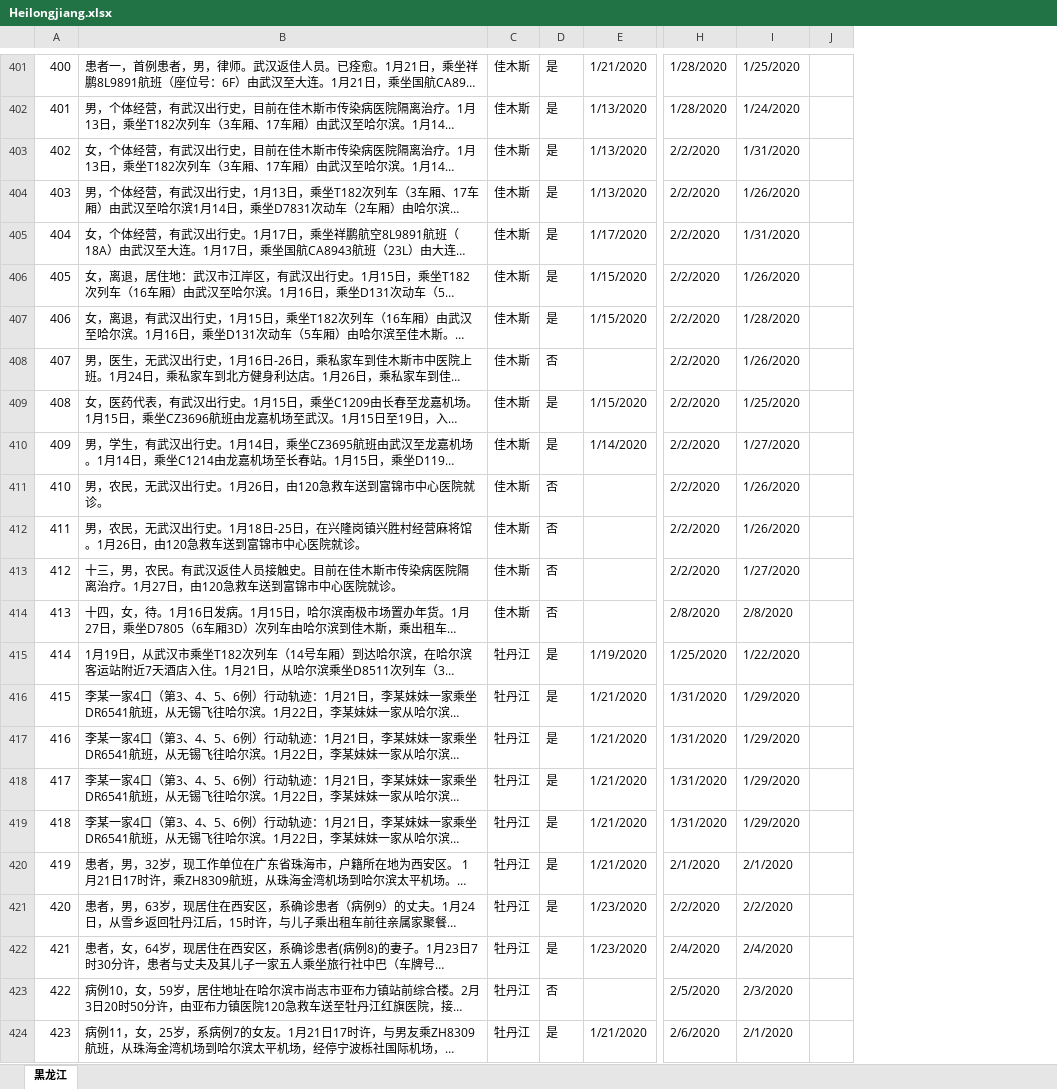
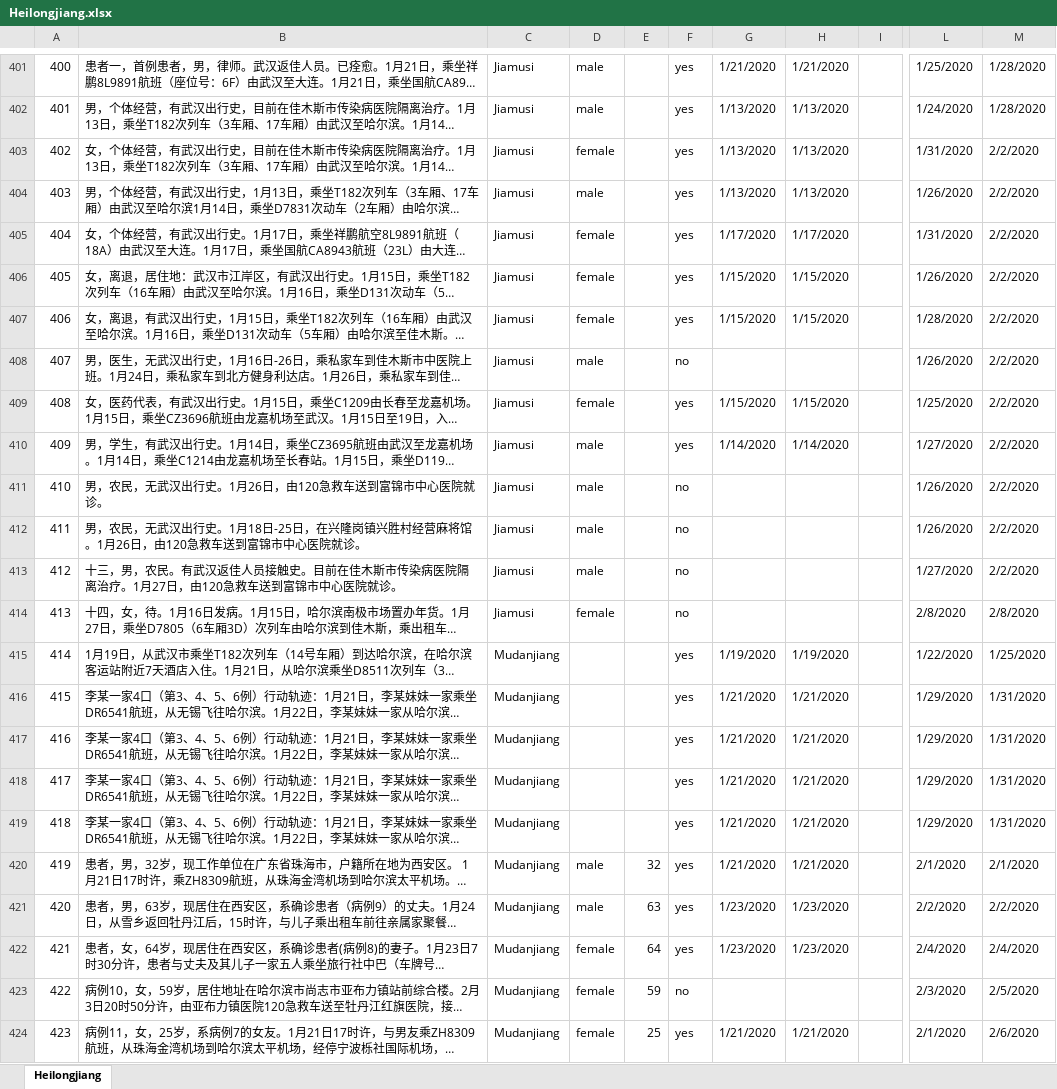
Before and after one commit to Ricardo-Wen/Containing-the-Spread-of-Coronavirus-Disease-2019-COVID-19-Meteorological-Factors-and-Control-Str, an Excel workbook: Heilongjiang.xlsx, sheet Heilongjiang, drawn as a sheet; only a part is shown, gaps mark what is left out; long unchanged cells end in …; values as stored, in another font and other column widths than the file's, no cell formats; removed rows and columns are numbered as before the commit, all else as after; the diff covers the shown part only; the diff names each change by its address in the sheet, - before the commit and + after, or states it on an @@ line.

```diff
--- a/Heilongjiang.xlsx (sheet Heilongjiang)
+++ b/Heilongjiang.xlsx (sheet Heilongjiang)
-sheet tab: 黑龙江
+sheet tab: Heilongjiang
-column C, rows 401-424: 佳木斯 | 佳木斯 | 佳木斯 | 佳木斯 | 佳木斯 | 佳木斯 | 佳木斯 | 佳木斯 | 佳木斯 | 佳木斯 | 佳木斯 | 佳木斯 | 佳木斯 | 佳木斯 | 牡丹江 | 牡丹江 | 牡丹江 | 牡丹江 | 牡丹江 | 牡丹江 | 牡丹江 | 牡丹江 | 牡丹江 | 牡丹江
-column D, rows 401-424: 是 | 是 | 是 | 是 | 是 | 是 | 是 | 否 | 是 | 是 | 否 | 否 | 否 | 否 | 是 | 是 | 是 | 是 | 是 | 是 | 是 | 是 | 否 | 是
+column C, rows 401-424: Jiamusi | Jiamusi | Jiamusi | Jiamusi | Jiamusi | Jiamusi | Jiamusi | Jiamusi | Jiamusi | Jiamusi | Jiamusi | Jiamusi | Jiamusi | Jiamusi | Mudanjiang | Mudanjiang | Mudanjiang | Mudanjiang | Mudanjiang | Mudanjiang | Mudanjiang | Mudanjiang | Mudanjiang | Mudanjiang
+column D, rows 401-424: male | male | female | male | female | female | female | male | female | male | male | male | male | female |  |  |  |  |  | male | male | female | female | female
+column E, rows 420-424: 32 | 63 | 64 | 59 | 25
+column F, rows 401-424: yes | yes | yes | yes | yes | yes | yes | no | yes | yes | no | no | no | no | yes | yes | yes | yes | yes | yes | yes | yes | no | yes
+column H, rows 401-424: 1/21/2020 | 1/13/2020 | 1/13/2020 | 1/13/2020 | 1/17/2020 | 1/15/2020 | 1/15/2020 |  | 1/15/2020 | 1/14/2020 |  |  |  |  | 1/19/2020 | 1/21/2020 | 1/21/2020 | 1/21/2020 | 1/21/2020 | 1/21/2020 | 1/23/2020 | 1/23/2020 |  | 1/21/2020
+column I, empty
-column J, empty
-L401: 1/28/2020
+L401: 1/25/2020
-M401: 1/25/2020
+M401: 1/28/2020
-L402: 1/28/2020
+L402: 1/24/2020
-M402: 1/24/2020
+M402: 1/28/2020
-L403: 2/2/2020
+L403: 1/31/2020
-M403: 1/31/2020
+M403: 2/2/2020
-L404: 2/2/2020
+L404: 1/26/2020
-M404: 1/26/2020
+M404: 2/2/2020
-L405: 2/2/2020
+L405: 1/31/2020
-M405: 1/31/2020
+M405: 2/2/2020
-L406: 2/2/2020
+L406: 1/26/2020
-M406: 1/26/2020
+M406: 2/2/2020
-L407: 2/2/2020
+L407: 1/28/2020
-M407: 1/28/2020
+M407: 2/2/2020
-L408: 2/2/2020
+L408: 1/26/2020
-M408: 1/26/2020
+M408: 2/2/2020
-L409: 2/2/2020
+L409: 1/25/2020
-M409: 1/25/2020
+M409: 2/2/2020
-L410: 2/2/2020
+L410: 1/27/2020
-M410: 1/27/2020
+M410: 2/2/2020
-L411:L412: 2/2/2020
+L411:L412: 1/26/2020
-M411:M412: 1/26/2020
+M411:M412: 2/2/2020
-L413: 2/2/2020
+L413: 1/27/2020
-M413: 1/27/2020
+M413: 2/2/2020
-L415: 1/25/2020
+L415: 1/22/2020
-M415: 1/22/2020
+M415: 1/25/2020
-L416:L419: 1/31/2020
+L416:L419: 1/29/2020
-M416:M419: 1/29/2020
+M416:M419: 1/31/2020
-L423: 2/5/2020
+L423: 2/3/2020
-M423: 2/3/2020
+M423: 2/5/2020
-L424: 2/6/2020
+L424: 2/1/2020
-M424: 2/1/2020
+M424: 2/6/2020
```
Also changed, not shown: 1 added row, 1 removed row and 744 edited cells elsewhere in this sheet, cell formats, 20 other files.
